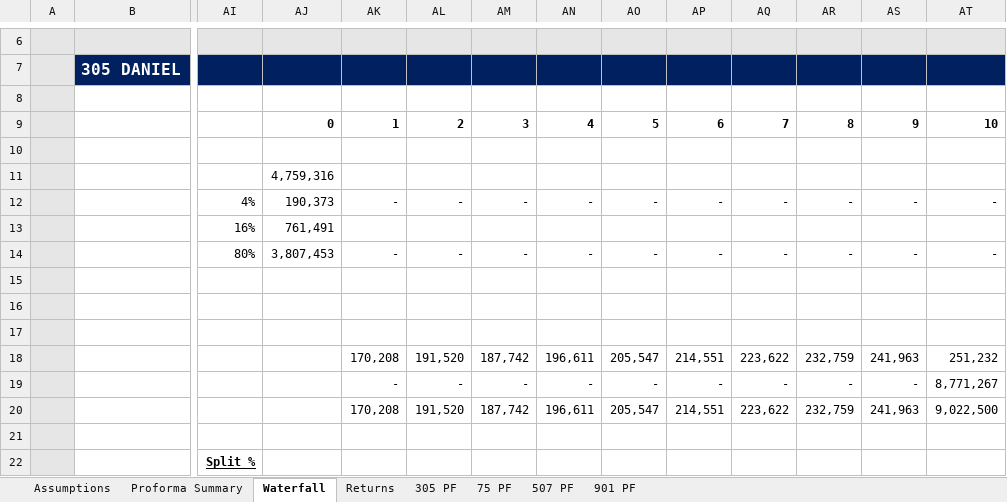
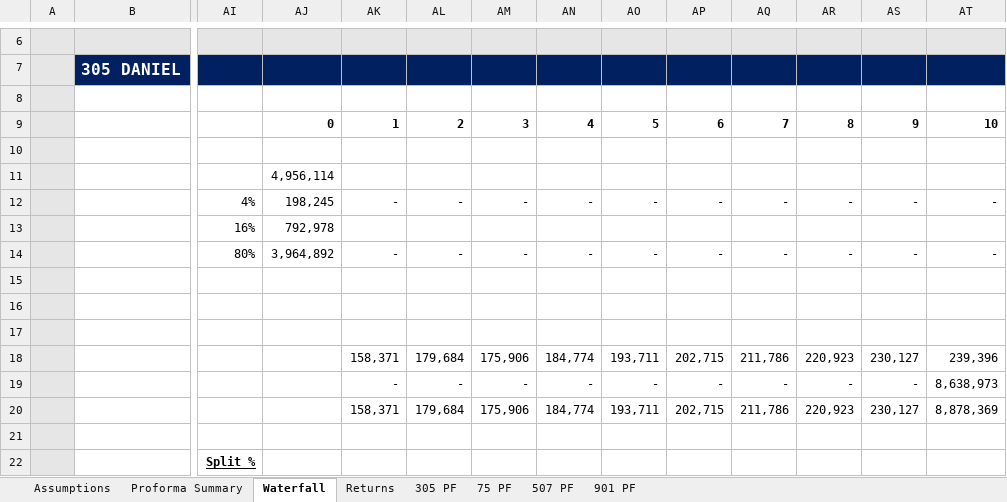
Before and after one commit to Rakulck/LendGaurd, an Excel workbook: public/Next_Chapter-UW.xlsx, sheet Waterfall, drawn as a sheet; only a part is shown, gaps mark what is left out; values as stored, in another font and other column widths than the file's, no borders; charts and pictures not drawn; the diff covers the shown part only; the diff names each change by its address in the sheet, - before the commit and + after, or states it on an @@ line.

```diff
--- a/public/Next_Chapter-UW.xlsx (sheet Waterfall)
+++ b/public/Next_Chapter-UW.xlsx (sheet Waterfall)
-AJ11: 4,759,316
+AJ11: 4,956,114
-AJ12: 190,373
+AJ12: 198,245
-AJ13: 761,491
+AJ13: 792,978
-AJ14: 3,807,453
+AJ14: 3,964,892
-AK18: 170,208
+AK18: 158,371
-AL18: 191,520
+AL18: 179,684
-AM18: 187,742
+AM18: 175,906
-AN18: 196,611
+AN18: 184,774
-AO18: 205,547
+AO18: 193,711
-AP18: 214,551
+AP18: 202,715
-AQ18: 223,622
+AQ18: 211,786
-AR18: 232,759
+AR18: 220,923
-AS18: 241,963
+AS18: 230,127
-AT18: 251,232
+AT18: 239,396
-AT19: 8,771,267
+AT19: 8,638,973
-AK20: 170,208
+AK20: 158,371
-AL20: 191,520
+AL20: 179,684
-AM20: 187,742
+AM20: 175,906
-AN20: 196,611
+AN20: 184,774
-AO20: 205,547
+AO20: 193,711
-AP20: 214,551
+AP20: 202,715
-AQ20: 223,622
+AQ20: 211,786
-AR20: 232,759
+AR20: 220,923
-AS20: 241,963
+AS20: 230,127
-AT20: 9,022,500
+AT20: 8,878,369
```
Also changed, not shown: 279 edited cells elsewhere in this sheet, sheet 507 PF, sheet Proforma Summary, sheet Returns, sheet Assumptions, charts or pictures, 2 other files.
